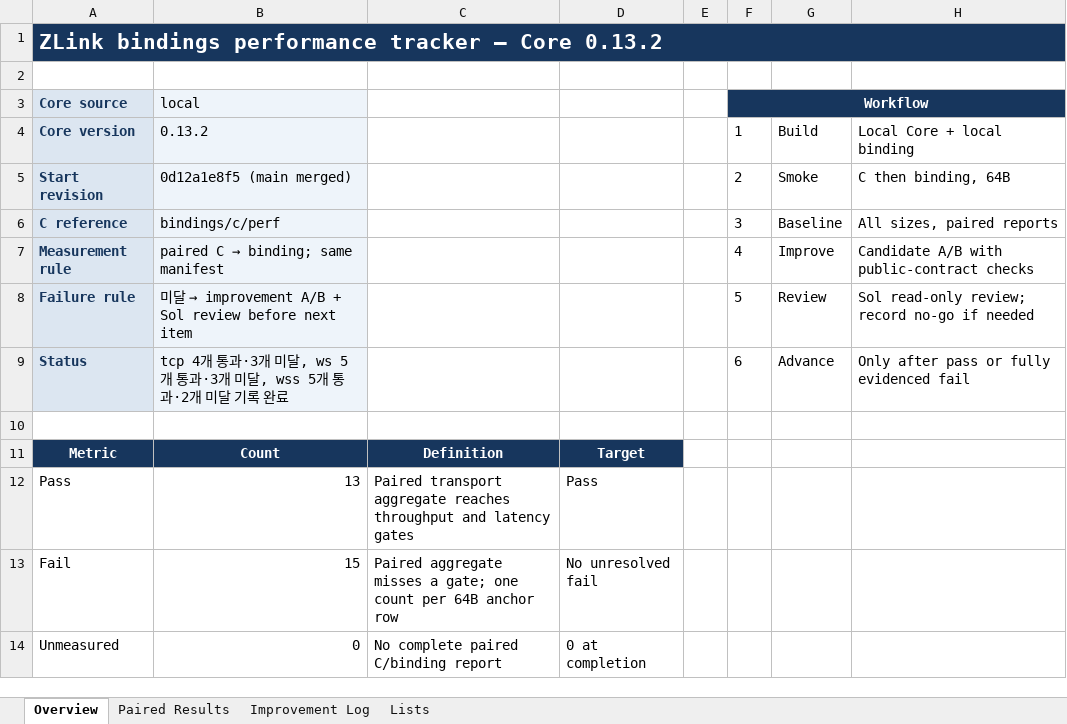
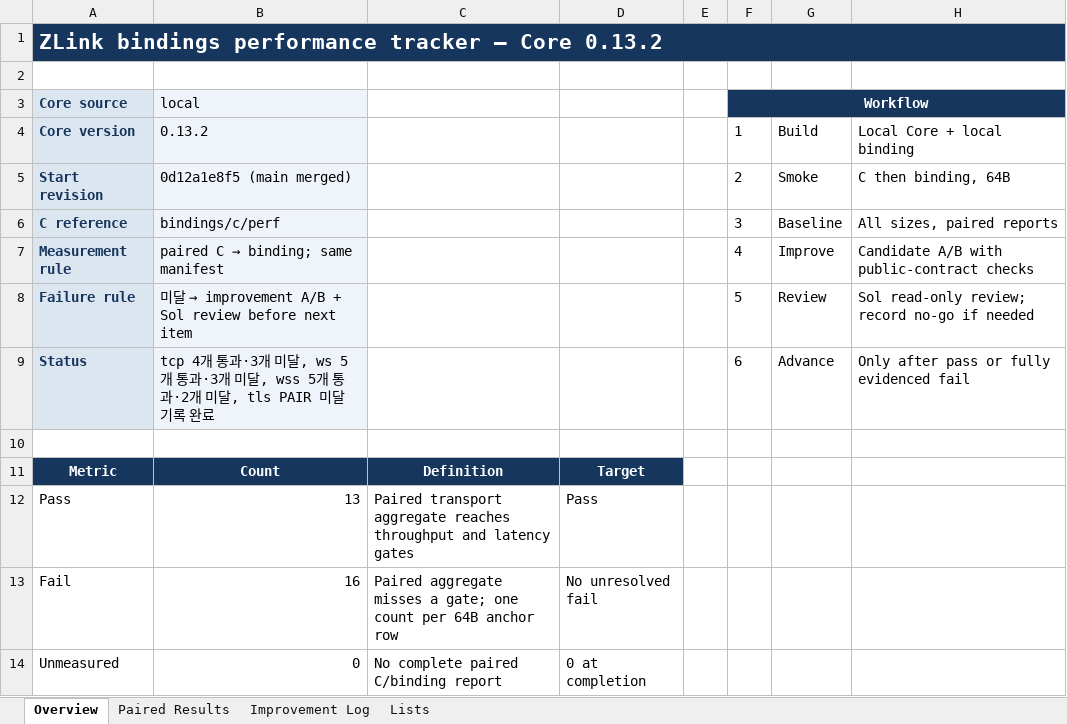
Before and after one commit to zlink-systems/zlink, an Excel workbook: doc/perf/perf/bindings-0.13.2/bindings-library-performance-core-0.13.2.xlsx, sheet Overview, drawn as a sheet; values as stored, in another font and other column widths than the file's, no borders; the diff names each change by its address in the sheet, - before the commit and + after, or states it on an @@ line.

Commit message:
docs(perf): record tls pair baseline

```diff
--- a/doc/perf/perf/bindings-0.13.2/bindings-library-performance-core-0.13.2.xlsx (sheet Overview)
+++ b/doc/perf/perf/bindings-0.13.2/bindings-library-performance-core-0.13.2.xlsx (sheet Overview)
-B9 (local): …개 미달 기록…
+B9 (local): …개 미달, tls PAIR 미달 기록…
-B13 (local): 15
+B13 (local): 16
```
Also changed, not shown: sheet Paired Results, sheet Improvement Log, 2 other files.
